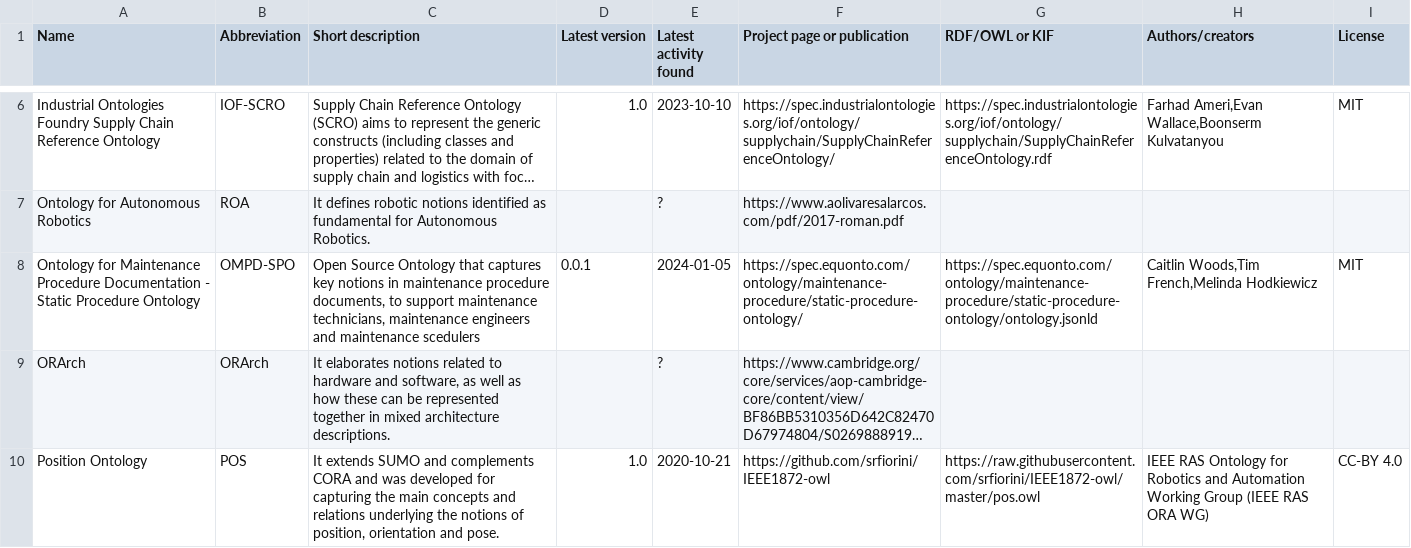
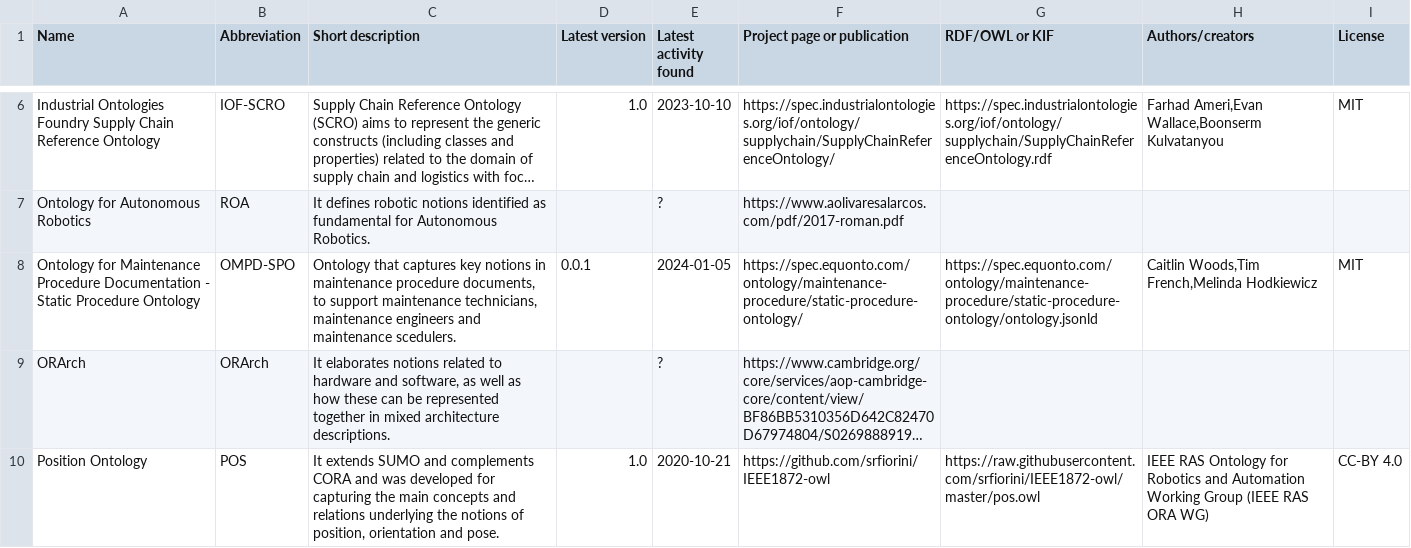
Before and after one commit to k00ni/manufacturing-industry-ontology-list, a CSV file: ontologies.csv, drawn as a sheet; only a part is shown, gaps mark what is left out; long unchanged cells end in …; the diff names each change by its address in the sheet, - before the commit and + after, or states it on an @@ line.

Commit message:
Update ontologies.csv

```diff
--- a/ontologies.csv
+++ b/ontologies.csv
-C8 (Short description): Open Source Ontology that captures key notions in maintenance procedure documents, to support maintenance technicians, maintenance engineers and maintenance scedulers
+C8 (Short description): Ontology that captures key notions in maintenance procedure documents, to support maintenance technicians, maintenance engineers and maintenance scedulers.
```
